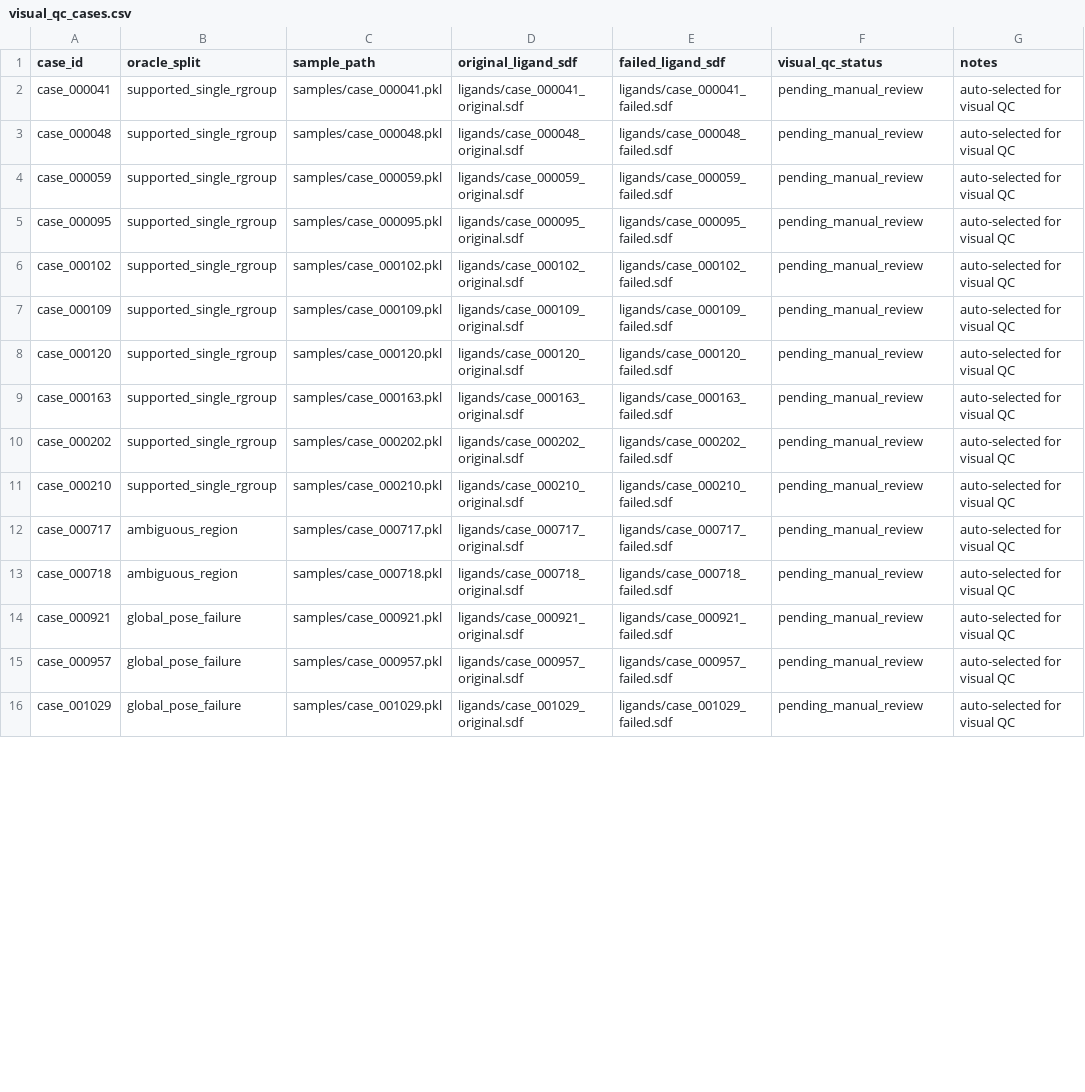
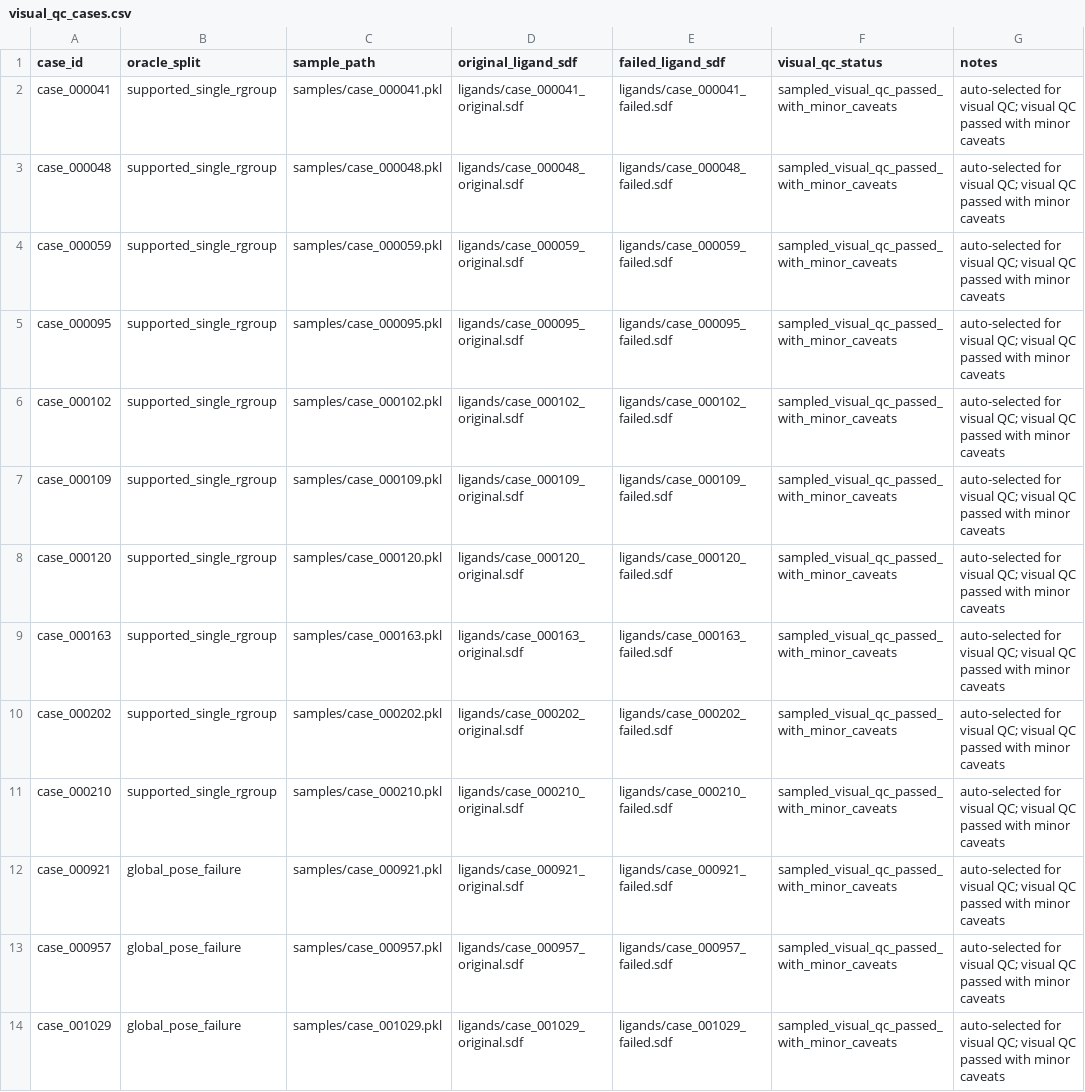
Before and after one commit to BankBro/clash2feedback_gc, a CSV file: reports/phase2_injection/visual_qc_cases.csv, drawn as a sheet; only a part is shown; the diff covers the shown part only.

Commit message:
Complete phase2 visual QC closure

```diff
--- a/reports/phase2_injection/visual_qc_cases.csv
+++ b/reports/phase2_injection/visual_qc_cases.csv
@@ -1,16 +1,14 @@
 case_id,oracle_split,sample_path,original_ligand_sdf,failed_ligand_sdf,visual_qc_status,notes
-case_000041,supported_single_rgroup,samples/case_000041.pkl,ligands/case_000041_original.sdf,ligands/case_000041_failed.sdf,pending_manual_review,auto-selected for visual QC
-case_000048,supported_single_rgroup,samples/case_000048.pkl,ligands/case_000048_original.sdf,ligands/case_000048_failed.sdf,pending_manual_review,auto-selected for visual QC
-case_000059,supported_single_rgroup,samples/case_000059.pkl,ligands/case_000059_original.sdf,ligands/case_000059_failed.sdf,pending_manual_review,auto-selected for visual QC
-case_000095,supported_single_rgroup,samples/case_000095.pkl,ligands/case_000095_original.sdf,ligands/case_000095_failed.sdf,pending_manual_review,auto-selected for visual QC
-case_000102,supported_single_rgroup,samples/case_000102.pkl,ligands/case_000102_original.sdf,ligands/case_000102_failed.sdf,pending_manual_review,auto-selected for visual QC
-case_000109,supported_single_rgroup,samples/case_000109.pkl,ligands/case_000109_original.sdf,ligands/case_000109_failed.sdf,pending_manual_review,auto-selected for visual QC
-case_000120,supported_single_rgroup,samples/case_000120.pkl,ligands/case_000120_original.sdf,ligands/case_000120_failed.sdf,pending_manual_review,auto-selected for visual QC
-case_000163,supported_single_rgroup,samples/case_000163.pkl,ligands/case_000163_original.sdf,ligands/case_000163_failed.sdf,pending_manual_review,auto-selected for visual QC
-case_000202,supported_single_rgroup,samples/case_000202.pkl,ligands/case_000202_original.sdf,ligands/case_000202_failed.sdf,pending_manual_review,auto-selected for visual QC
-case_000210,supported_single_rgroup,samples/case_000210.pkl,ligands/case_000210_original.sdf,ligands/case_000210_failed.sdf,pending_manual_review,auto-selected for visual QC
-case_000717,ambiguous_region,samples/case_000717.pkl,ligands/case_000717_original.sdf,ligands/case_000717_failed.sdf,pending_manual_review,auto-selected for visual QC
-case_000718,ambiguous_region,samples/case_000718.pkl,ligands/case_000718_original.sdf,ligands/case_000718_failed.sdf,pending_manual_review,auto-selected for visual QC
-case_000921,global_pose_failure,samples/case_000921.pkl,ligands/case_000921_original.sdf,ligands/case_000921_failed.sdf,pending_manual_review,auto-selected for visual QC
-case_000957,global_pose_failure,samples/case_000957.pkl,ligands/case_000957_original.sdf,ligands/case_000957_failed.sdf,pending_manual_review,auto-selected for visual QC
-case_001029,global_pose_failure,samples/case_001029.pkl,ligands/case_001029_original.sdf,ligands/case_001029_failed.sdf,pending_manual_review,auto-selected for visual QC
+case_000041,supported_single_rgroup,samples/case_000041.pkl,ligands/case_000041_original.sdf,ligands/case_000041_failed.sdf,sampled_visual_qc_passed_with_minor_caveats,auto-selected for visual QC; visual QC passed with minor caveats
+case_000048,supported_single_rgroup,samples/case_000048.pkl,ligands/case_000048_original.sdf,ligands/case_000048_failed.sdf,sampled_visual_qc_passed_with_minor_caveats,auto-selected for visual QC; visual QC passed with minor caveats
+case_000059,supported_single_rgroup,samples/case_000059.pkl,ligands/case_000059_original.sdf,ligands/case_000059_failed.sdf,sampled_visual_qc_passed_with_minor_caveats,auto-selected for visual QC; visual QC passed with minor caveats
+case_000095,supported_single_rgroup,samples/case_000095.pkl,ligands/case_000095_original.sdf,ligands/case_000095_failed.sdf,sampled_visual_qc_passed_with_minor_caveats,auto-selected for visual QC; visual QC passed with minor caveats
+case_000102,supported_single_rgroup,samples/case_000102.pkl,ligands/case_000102_original.sdf,ligands/case_000102_failed.sdf,sampled_visual_qc_passed_with_minor_caveats,auto-selected for visual QC; visual QC passed with minor caveats
+case_000109,supported_single_rgroup,samples/case_000109.pkl,ligands/case_000109_original.sdf,ligands/case_000109_failed.sdf,sampled_visual_qc_passed_with_minor_caveats,auto-selected for visual QC; visual QC passed with minor caveats
+case_000120,supported_single_rgroup,samples/case_000120.pkl,ligands/case_000120_original.sdf,ligands/case_000120_failed.sdf,sampled_visual_qc_passed_with_minor_caveats,auto-selected for visual QC; visual QC passed with minor caveats
+case_000163,supported_single_rgroup,samples/case_000163.pkl,ligands/case_000163_original.sdf,ligands/case_000163_failed.sdf,sampled_visual_qc_passed_with_minor_caveats,auto-selected for visual QC; visual QC passed with minor caveats
+case_000202,supported_single_rgroup,samples/case_000202.pkl,ligands/case_000202_original.sdf,ligands/case_000202_failed.sdf,sampled_visual_qc_passed_with_minor_caveats,auto-selected for visual QC; visual QC passed with minor caveats
+case_000210,supported_single_rgroup,samples/case_000210.pkl,ligands/case_000210_original.sdf,ligands/case_000210_failed.sdf,sampled_visual_qc_passed_with_minor_caveats,auto-selected for visual QC; visual QC passed with minor caveats
+case_000921,global_pose_failure,samples/case_000921.pkl,ligands/case_000921_original.sdf,ligands/case_000921_failed.sdf,sampled_visual_qc_passed_with_minor_caveats,auto-selected for visual QC; visual QC passed with minor caveats
+case_000957,global_pose_failure,samples/case_000957.pkl,ligands/case_000957_original.sdf,ligands/case_000957_failed.sdf,sampled_visual_qc_passed_with_minor_caveats,auto-selected for visual QC; visual QC passed with minor caveats
+case_001029,global_pose_failure,samples/case_001029.pkl,ligands/case_001029_original.sdf,ligands/case_001029_failed.sdf,sampled_visual_qc_passed_with_minor_caveats,auto-selected for visual QC; visual QC passed with minor caveats
```
Also changed, not shown: 14 added rows and 10 edited cells elsewhere in this file, 25 other files.
